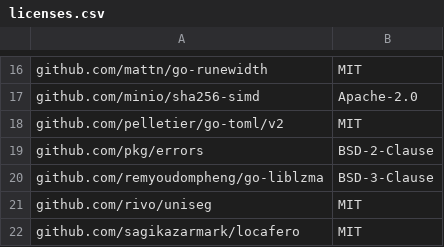
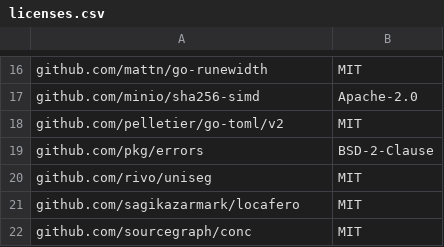
Before and after one commit to mendersoftware/mender-cli, a CSV file: licenses.csv, drawn as a sheet; only a part is shown, gaps mark what is left out; the shorter side is filled out with more unchanged rows; the diff names each change by its address in the sheet, - before the commit and + after, or states it on an @@ line.

Commit message:
revert: update missing license
This reverts commit fc6b64a139e04ddc04c0919d4341819addb029a8.

Ticket: None
Changelog: None

Signed-off-by: Roberto Giovanardi <roberto.giovanardi@northern.tech>

```diff
--- a/licenses.csv
+++ b/licenses.csv
-row 20: github.com/remyoudompheng/go-liblzma | BSD-3-Clause
```
